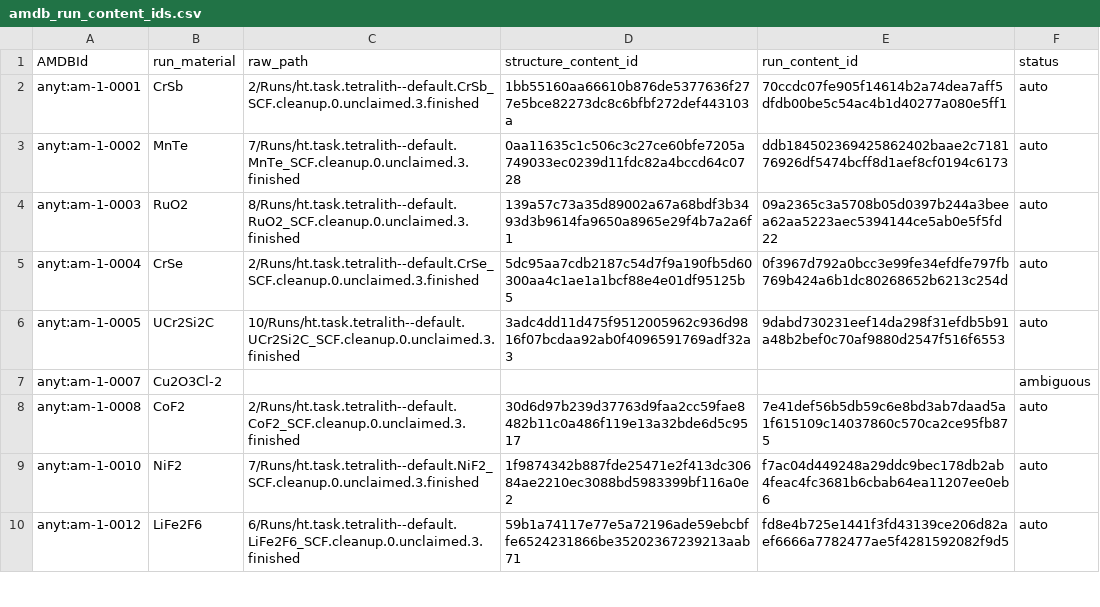
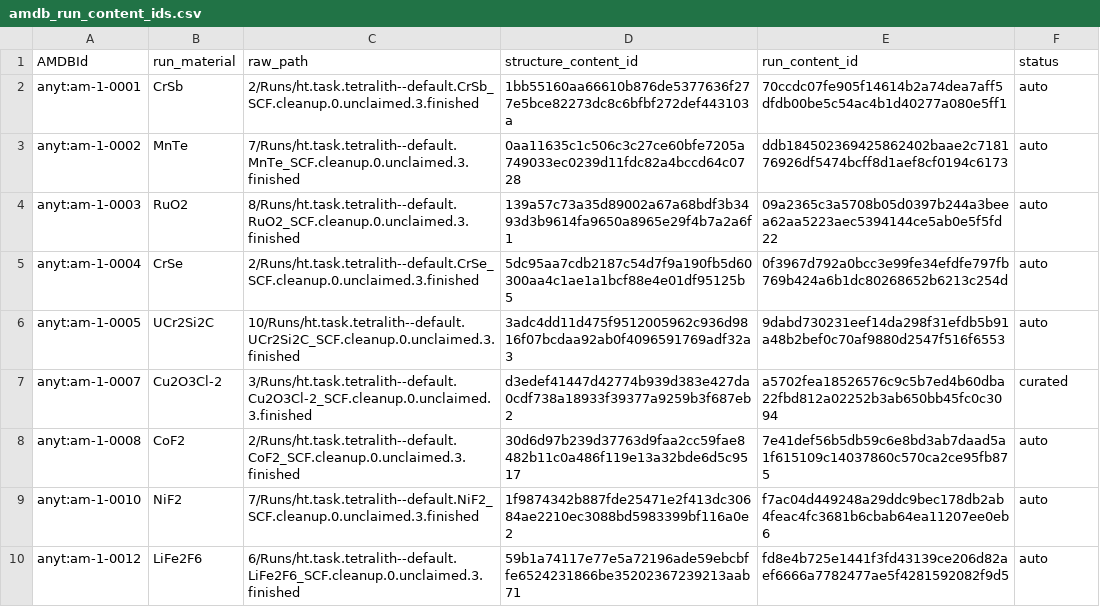
Before and after one commit to Anyterial/altermagnets, a CSV file: data/tables/amdb_run_content_ids.csv, drawn as a sheet; only a part is shown.

Commit message:
Curate am-1-0007 to the hydrogen-free Cu2O3Cl-2 run

```diff
--- a/data/tables/amdb_run_content_ids.csv
+++ b/data/tables/amdb_run_content_ids.csv
@@ -6,3 +6,3 @@ anyt:am-1-0004;CrSe;2/Runs/ht.task.tetralith--default.CrSe_SCF.cleanup.0.unclaim
 anyt:am-1-0005;UCr2Si2C;10/Runs/ht.task.tetralith--default.UCr2Si2C_SCF.cleanup.0.unclaimed.3.finished;3adc4dd11d475f9512005962c936d9816f07bcdaa92ab0f4096591769adf32a3;9dabd730231eef14da298f31efdb5b91a48b2bef0c70af9880d2547f516f6553;auto
-anyt:am-1-0007;Cu2O3Cl-2;;;;ambiguous
+anyt:am-1-0007;Cu2O3Cl-2;3/Runs/ht.task.tetralith--default.Cu2O3Cl-2_SCF.cleanup.0.unclaimed.3.finished;d3edef41447d42774b939d383e427da0cdf738a18933f39377a9259b3f687eb2;a5702fea18526576c9c5b7ed4b60dba22fbd812a02252b3ab650bb45fc0c3094;curated
 anyt:am-1-0008;CoF2;2/Runs/ht.task.tetralith--default.CoF2_SCF.cleanup.0.unclaimed.3.finished;30d6d97b239d37763d9faa2cc59fae8482b11c0a486f119e13a32bde6d5c9517;7e41def56b5db59c6e8bd3ab7daad5a1f615109c14037860c570ca2ce95fb875;auto
```
